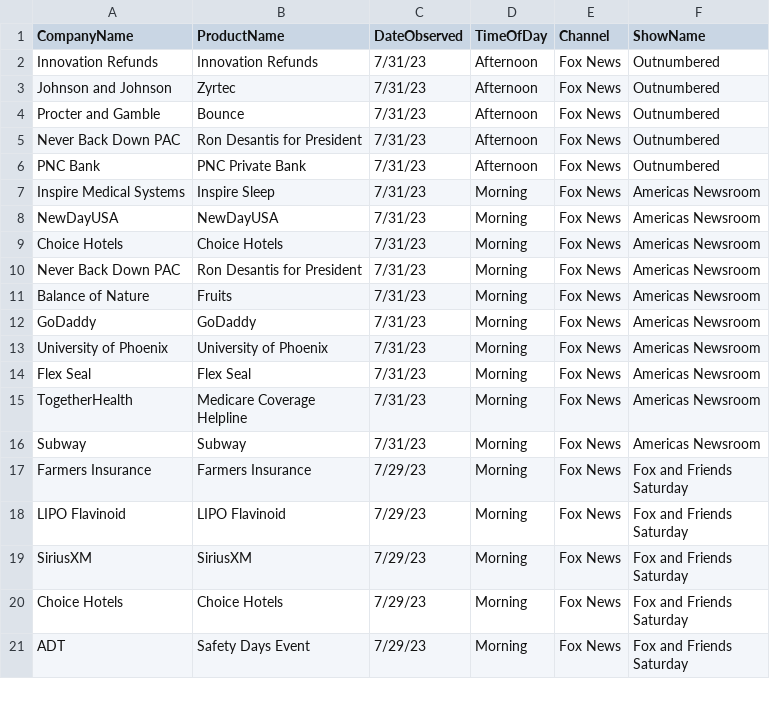
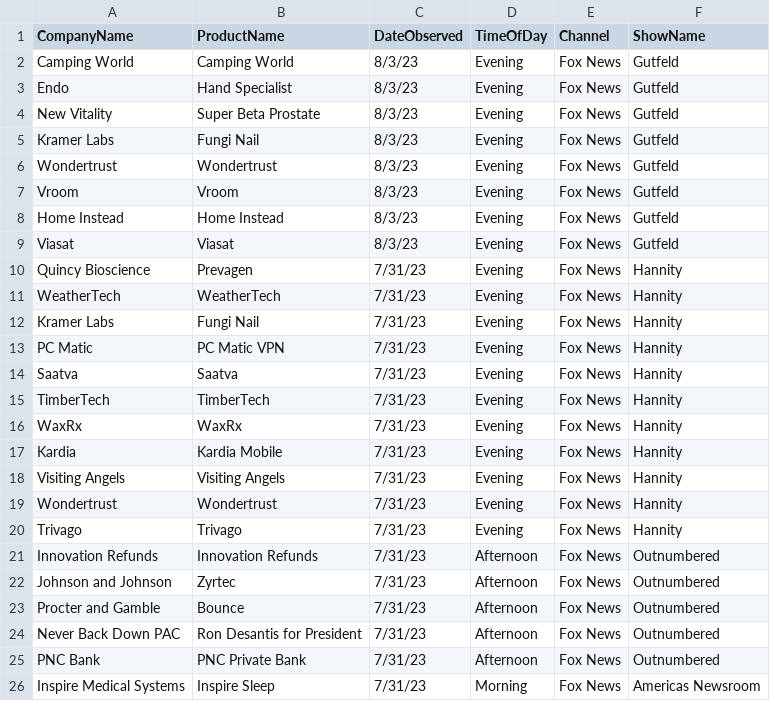
Before and after one commit to whoadvertiseson/whoadvertiseson, a CSV file: FoxNews/FoxNewsChannel_ObservedAdvertisements.csv, drawn as a sheet; only a part is shown; the shorter side is filled out with more unchanged rows; the diff names each change by its address in the sheet, - before the commit and + after, or states it on an @@ line.

```diff
--- a/FoxNews/FoxNewsChannel_ObservedAdvertisements.csv
+++ b/FoxNews/FoxNewsChannel_ObservedAdvertisements.csv
+row 2: Camping World | Camping World | 8/3/23 | Evening | Fox News | Gutfeld
+row 3: Endo | Hand Specialist | 8/3/23 | Evening | Fox News | Gutfeld
+row 4: New Vitality | Super Beta Prostate | 8/3/23 | Evening | Fox News | Gutfeld
+row 5: Kramer Labs | Fungi Nail | 8/3/23 | Evening | Fox News | Gutfeld
+row 6: Wondertrust | Wondertrust | 8/3/23 | Evening | Fox News | Gutfeld
+row 7: Vroom | Vroom | 8/3/23 | Evening | Fox News | Gutfeld
+row 8: Home Instead | Home Instead | 8/3/23 | Evening | Fox News | Gutfeld
+row 9: Viasat | Viasat | 8/3/23 | Evening | Fox News | Gutfeld
+row 10: Quincy Bioscience | Prevagen | 7/31/23 | Evening | Fox News | Hannity
+row 11: WeatherTech | WeatherTech | 7/31/23 | Evening | Fox News | Hannity
+row 12: Kramer Labs | Fungi Nail | 7/31/23 | Evening | Fox News | Hannity
+row 13: PC Matic | PC Matic VPN | 7/31/23 | Evening | Fox News | Hannity
+row 14: Saatva | Saatva | 7/31/23 | Evening | Fox News | Hannity
+row 15: TimberTech | TimberTech | 7/31/23 | Evening | Fox News | Hannity
+row 16: WaxRx | WaxRx | 7/31/23 | Evening | Fox News | Hannity
+row 17: Kardia | Kardia Mobile | 7/31/23 | Evening | Fox News | Hannity
+row 18: Visiting Angels | Visiting Angels | 7/31/23 | Evening | Fox News | Hannity
+row 19: Wondertrust | Wondertrust | 7/31/23 | Evening | Fox News | Hannity
+row 20: Trivago | Trivago | 7/31/23 | Evening | Fox News | Hannity
```
Also changed, not shown: FoxNews/FoxNewsChannel_RecentTopAdvertisers.csv, 1 other file.
